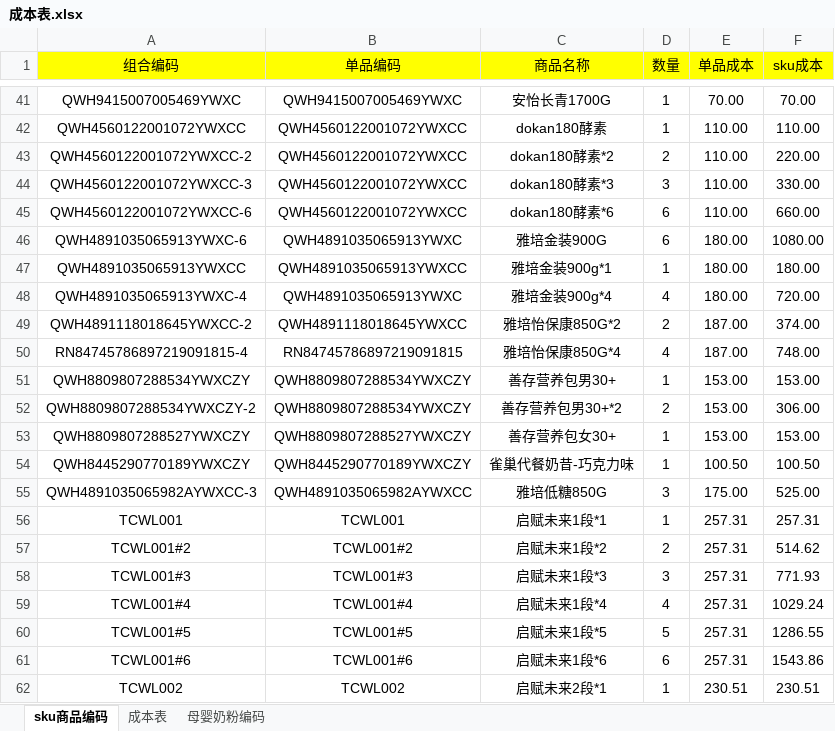
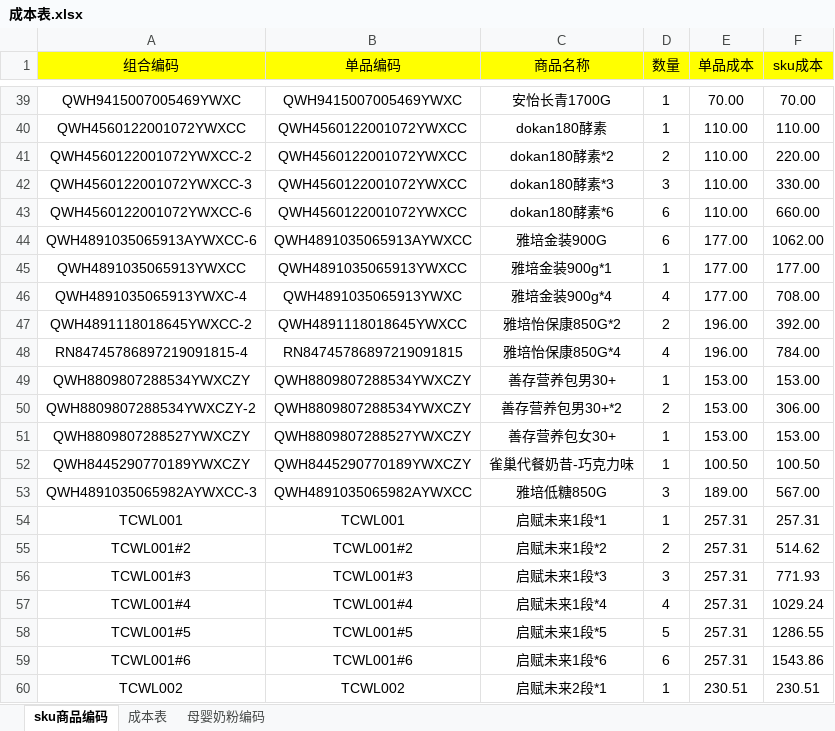
Before and after one commit to hrh18902554585-star/Inventory, an Excel workbook: 成本表.xlsx, sheet sku商品编码, drawn as a sheet; only a part is shown, gaps mark what is left out; values as stored, in another font and other column widths than the file's, no borders; addresses are those after the commit; the diff covers the shown part only; the diff names each change by its address in the sheet, - before the commit and + after, or states it on an @@ line.

```diff
--- a/成本表.xlsx (sheet sku商品编码)
+++ b/成本表.xlsx (sheet sku商品编码)
-A44 (组合编码): QWH4891035065913YWXC-6
+A44 (组合编码): QWH4891035065913AYWXCC-6
-B44 (单品编码): QWH4891035065913YWXC
+B44 (单品编码): QWH4891035065913AYWXCC
-E44:E46 (单品成本): 180.00
+E44:E46 (单品成本): 177.00
-F44 (sku成本): 1080.00
+F44 (sku成本): 1062.00
-F45 (sku成本): 180.00
+F45 (sku成本): 177.00
-F46 (sku成本): 720.00
+F46 (sku成本): 708.00
-E47:E48 (单品成本): 187.00
+E47:E48 (单品成本): 196.00
-F47 (sku成本): 374.00
+F47 (sku成本): 392.00
-F48 (sku成本): 748.00
+F48 (sku成本): 784.00
-E53 (单品成本): 175.00
+E53 (单品成本): 189.00
-F53 (sku成本): 525.00
+F53 (sku成本): 567.00
```
Also changed, not shown: 12 added rows, 2 removed rows and 16 edited cells elsewhere in this sheet, sheet 成本表, formulas that keep their value, 4 other files.
